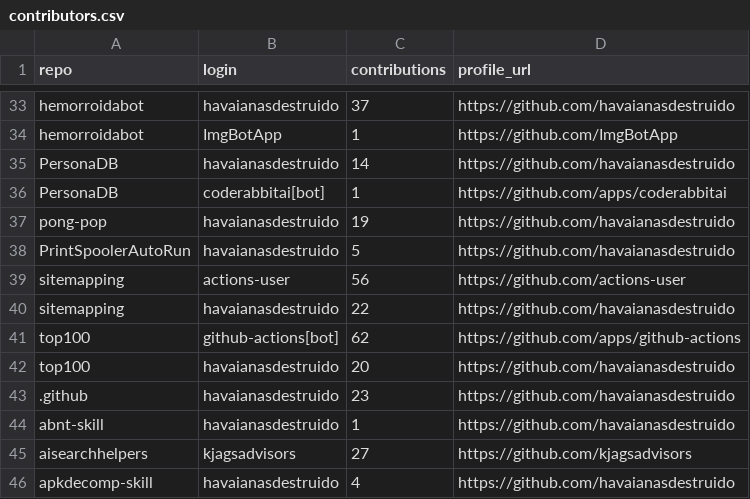
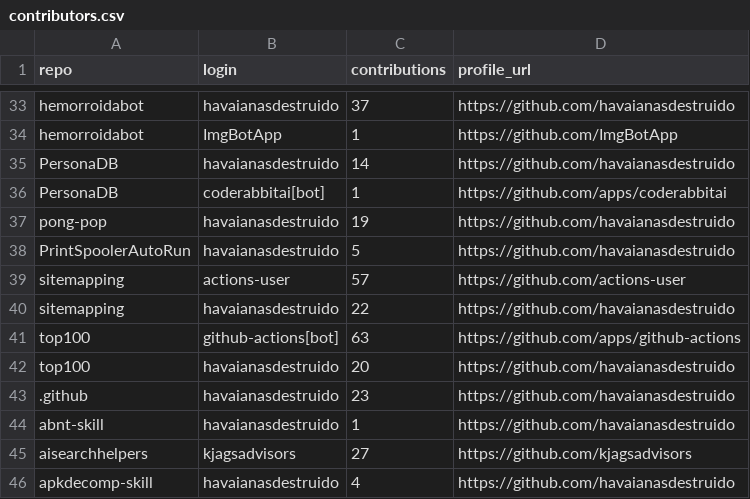
Before and after one commit to havaianasdestruido/sitemapping, a CSV file: reports/contributors.csv, drawn as a sheet; only a part is shown, gaps mark what is left out.

```diff
--- a/reports/contributors.csv
+++ b/reports/contributors.csv
@@ -38,5 +38,5 @@ pong-pop,havaianasdestruido,19,https://github.com/havaianasdestruido
 PrintSpoolerAutoRun,havaianasdestruido,5,https://github.com/havaianasdestruido
-sitemapping,actions-user,56,https://github.com/actions-user
+sitemapping,actions-user,57,https://github.com/actions-user
 sitemapping,havaianasdestruido,22,https://github.com/havaianasdestruido
-top100,github-actions[bot],62,https://github.com/apps/github-actions
+top100,github-actions[bot],63,https://github.com/apps/github-actions
 top100,havaianasdestruido,20,https://github.com/havaianasdestruido
```
Also changed, not shown: reports/branches.csv, reports/commits.csv, 16 other files.
